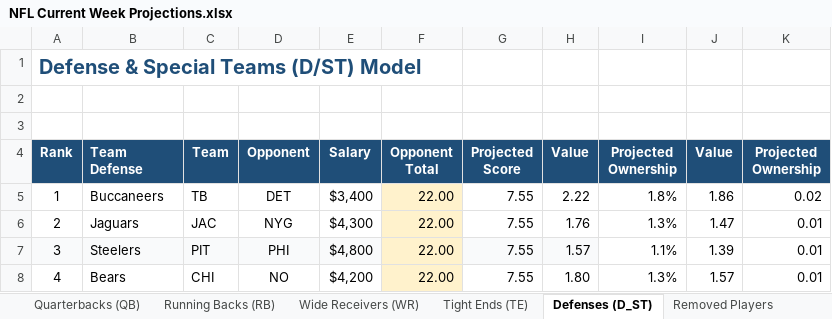
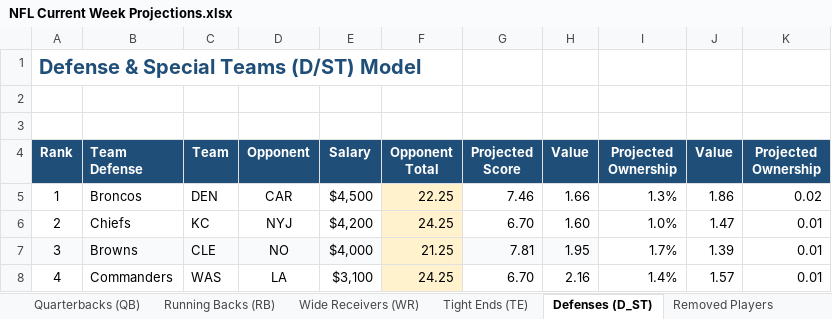
Before and after one commit to AdolescentYoda/DFS_Optimizer, an Excel workbook: NFL Current Week Projections.xlsx, sheet Defenses (D_ST), drawn as a sheet; only a part is shown; values as stored, in another font and other column widths than the file's, no borders; the diff covers the shown part only; the diff names each change by its address in the sheet, - before the commit and + after, or states it on an @@ line.

```diff
--- a/NFL Current Week Projections.xlsx (sheet Defenses (D_ST))
+++ b/NFL Current Week Projections.xlsx (sheet Defenses (D_ST))
-B5 (Team Defense): Buccaneers
+B5 (Team Defense): Broncos
-C5 (Team): TB
+C5 (Team): DEN
-D5 (Opponent): DET
+D5 (Opponent): CAR
-E5 (Salary): $3,400
+E5 (Salary): $4,500
-F5 (Opponent Total): 22.00
+F5 (Opponent Total): 22.25
-G5 (Projected Score): 7.55
+G5 (Projected Score): 7.46
-H5 (Value): 2.22
+H5 (Value): 1.66
-I5 (Projected Ownership): 1.8%
+I5 (Projected Ownership): 1.3%
-B6 (Team Defense): Jaguars
+B6 (Team Defense): Chiefs
-C6 (Team): JAC
+C6 (Team): KC
-D6 (Opponent): NYG
+D6 (Opponent): NYJ
-E6 (Salary): $4,300
+E6 (Salary): $4,200
-F6 (Opponent Total): 22.00
+F6 (Opponent Total): 24.25
-G6 (Projected Score): 7.55
+G6 (Projected Score): 6.70
-H6 (Value): 1.76
+H6 (Value): 1.60
-I6 (Projected Ownership): 1.3%
+I6 (Projected Ownership): 1.0%
-B7 (Team Defense): Steelers
+B7 (Team Defense): Browns
-C7 (Team): PIT
+C7 (Team): CLE
-D7 (Opponent): PHI
+D7 (Opponent): NO
-E7 (Salary): $4,800
+E7 (Salary): $4,000
-F7 (Opponent Total): 22.00
+F7 (Opponent Total): 21.25
-G7 (Projected Score): 7.55
+G7 (Projected Score): 7.81
-H7 (Value): 1.57
+H7 (Value): 1.95
-I7 (Projected Ownership): 1.1%
+I7 (Projected Ownership): 1.7%
-B8 (Team Defense): Bears
+B8 (Team Defense): Commanders
-C8 (Team): CHI
+C8 (Team): WAS
-D8 (Opponent): NO
+D8 (Opponent): LA
-E8 (Salary): $4,200
+E8 (Salary): $3,100
-F8 (Opponent Total): 22.00
+F8 (Opponent Total): 24.25
-G8 (Projected Score): 7.55
+G8 (Projected Score): 6.70
-H8 (Value): 1.80
+H8 (Value): 2.16
-I8 (Projected Ownership): 1.3%
+I8 (Projected Ownership): 1.4%
```
Also changed, not shown: 157 edited cells elsewhere in this sheet, sheet Wide Receivers (WR), sheet Tight Ends (TE), sheet Running Backs (RB), sheet Quarterbacks (QB), 7 other files.
